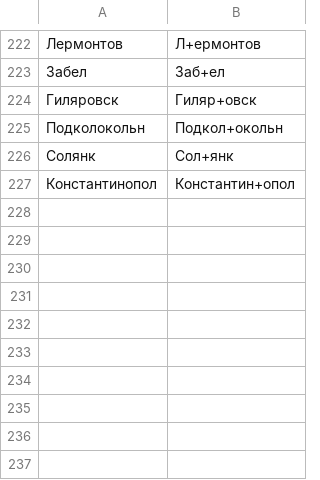
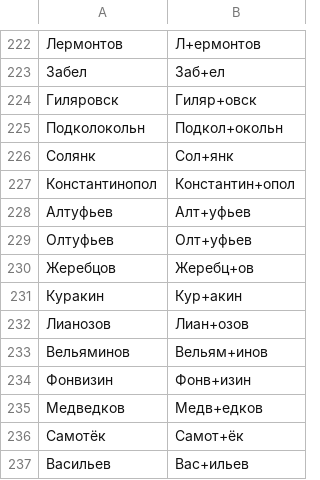
Before and after one commit to crucian1812-a11y/MAP, a TSV file: holiday/voice/dicts/stress.tsv, drawn as a sheet; only a part is shown, gaps mark what is left out.

```diff
--- a/holiday/voice/dicts/stress.tsv
+++ b/holiday/voice/dicts/stress.tsv
@@ -227 +227,11 @@
 Константинопол	Константин+опол
+Алтуфьев	Алт+уфьев
+Олтуфьев	Олт+уфьев
+Жеребцов	Жеребц+ов
+Куракин	Кур+акин
+Лианозов	Лиан+озов
+Вельяминов	Вельям+инов
+Фонвизин	Фонв+изин
+Медведков	Медв+едков
+Самотёк	Самот+ёк
+Васильев	Вас+ильев
```
Also changed, not shown: holiday/voice/dicts/words.tsv, 12 other files.
